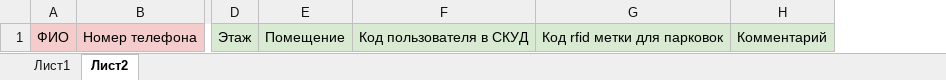
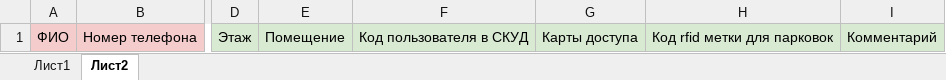
Before and after one commit to vdenezhnev/doma-ai-dev, an Excel workbook: assets/abonent-import-template_ar.xlsx, sheet Лист2, drawn as a sheet; only a part is shown, gaps mark what is left out; values as stored, in another font and other column widths than the file's, no borders; the diff names each change by its address in the sheet, - before the commit and + after, or states it on an @@ line.

Commit message:
Expanded functionality of importing abonents, allowing specify multiple cards

```diff
--- a/assets/abonent-import-template_ar.xlsx (sheet Лист2)
+++ b/assets/abonent-import-template_ar.xlsx (sheet Лист2)
+column G, row 1: Карты доступа
```
Also changed, not shown: charts or pictures, assets/abonent-import-template_en.xlsx, assets/abonent-import-template_ru.xlsx, 5 other files.
